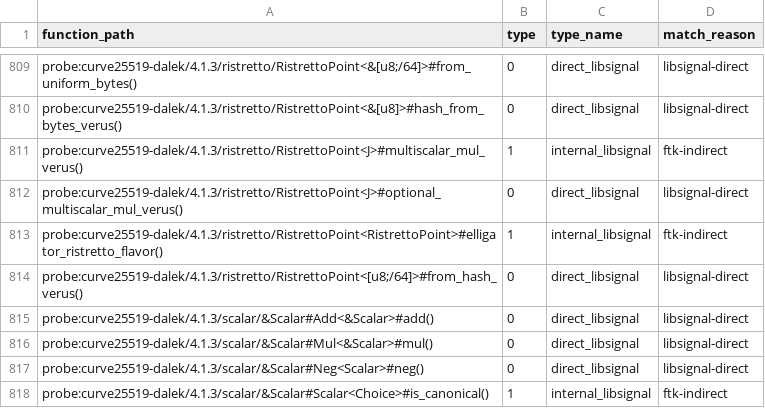
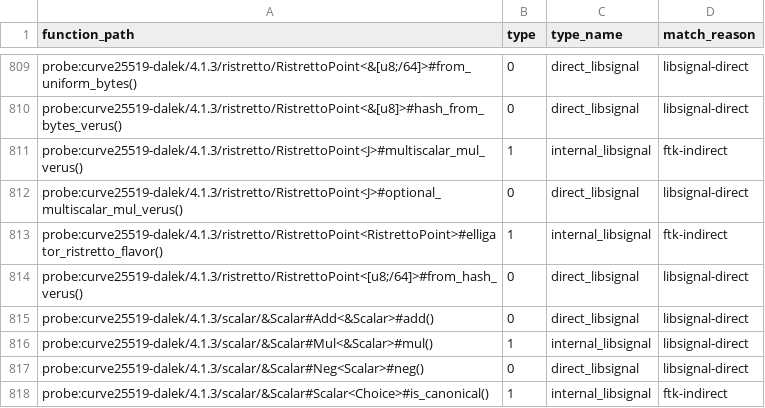
Before and after one commit to Beneficial-AI-Foundation/dalek-lite, a CSV file: docs/verified_functions_classified_debug.csv, drawn as a sheet; only a part is shown, gaps mark what is left out; the diff covers the shown part only.

```diff
--- a/docs/verified_functions_classified_debug.csv
+++ b/docs/verified_functions_classified_debug.csv
@@ -815,3 +815,3 @@ probe:curve25519-dalek/4.1.3/ristretto/RistrettoPoint<[u8;/64]>#from_hash_verus(
 probe:curve25519-dalek/4.1.3/scalar/&Scalar#Add<&Scalar>#add(),0,direct_libsignal,libsignal-direct
-probe:curve25519-dalek/4.1.3/scalar/&Scalar#Mul<&Scalar>#mul(),0,direct_libsignal,libsignal-direct
+probe:curve25519-dalek/4.1.3/scalar/&Scalar#Mul<&Scalar>#mul(),1,internal_libsignal,libsignal-direct
 probe:curve25519-dalek/4.1.3/scalar/&Scalar#Neg<Scalar>#neg(),0,direct_libsignal,libsignal-direct
```
Also changed, not shown: 48 edited cells elsewhere in this file, docs/verified_functions_classified.csv.
